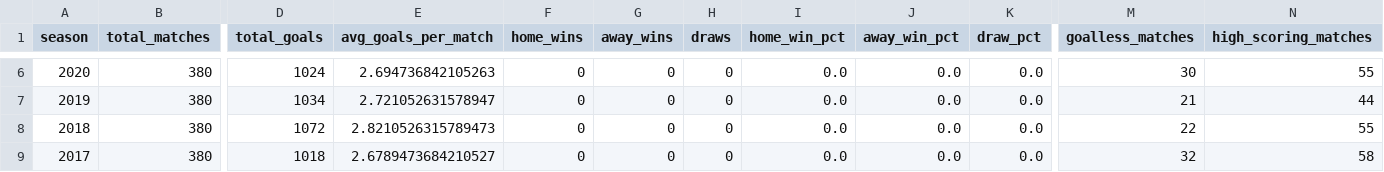
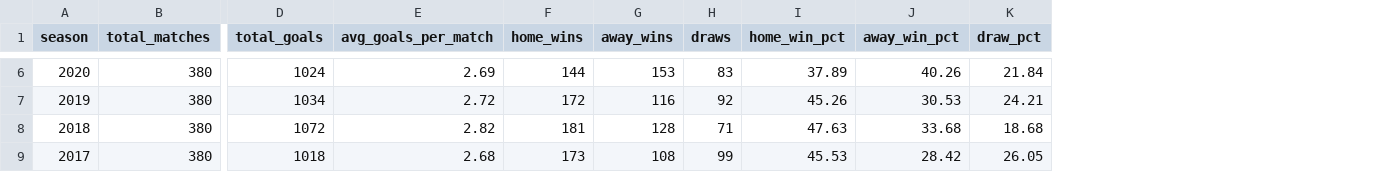
Before and after one commit to AbHi23d/football-analytics, a CSV file: tableau_exports/season_summary.csv, drawn as a sheet; only a part is shown, gaps mark what is left out; the diff covers the shown part only; the diff names each change by its address in the sheet, - before the commit and + after, or states it on an @@ line.

```diff
--- a/tableau_exports/season_summary.csv
+++ b/tableau_exports/season_summary.csv
-column M (goalless_matches), rows 6-9: 30 | 21 | 22 | 32
-column N (high_scoring_matches), rows 6-9: 55 | 44 | 55 | 58
-E6 (avg_goals_per_match): 2.694736842105263
+E6 (avg_goals_per_match): 2.69
-F6 (home_wins): 0
+F6 (home_wins): 144
-G6 (away_wins): 0
+G6 (away_wins): 153
-H6 (draws): 0
+H6 (draws): 83
-I6 (home_win_pct): 0.0
+I6 (home_win_pct): 37.89
-J6 (away_win_pct): 0.0
+J6 (away_win_pct): 40.26
-K6 (draw_pct): 0.0
+K6 (draw_pct): 21.84
-E7 (avg_goals_per_match): 2.721052631578947
+E7 (avg_goals_per_match): 2.72
-F7 (home_wins): 0
+F7 (home_wins): 172
-G7 (away_wins): 0
+G7 (away_wins): 116
-H7 (draws): 0
+H7 (draws): 92
-I7 (home_win_pct): 0.0
+I7 (home_win_pct): 45.26
-J7 (away_win_pct): 0.0
+J7 (away_win_pct): 30.53
-K7 (draw_pct): 0.0
+K7 (draw_pct): 24.21
-E8 (avg_goals_per_match): 2.8210526315789473
+E8 (avg_goals_per_match): 2.82
-F8 (home_wins): 0
+F8 (home_wins): 181
-G8 (away_wins): 0
+G8 (away_wins): 128
-H8 (draws): 0
+H8 (draws): 71
-I8 (home_win_pct): 0.0
+I8 (home_win_pct): 47.63
-J8 (away_win_pct): 0.0
+J8 (away_win_pct): 33.68
-K8 (draw_pct): 0.0
+K8 (draw_pct): 18.68
-E9 (avg_goals_per_match): 2.6789473684210527
+E9 (avg_goals_per_match): 2.68
-F9 (home_wins): 0
+F9 (home_wins): 173
-G9 (away_wins): 0
+G9 (away_wins): 108
-H9 (draws): 0
+H9 (draws): 99
-I9 (home_win_pct): 0.0
+I9 (home_win_pct): 45.53
-J9 (away_win_pct): 0.0
+J9 (away_win_pct): 28.42
-K9 (draw_pct): 0.0
+K9 (draw_pct): 26.05
```
Also changed, not shown: 40 edited cells elsewhere in this file, tableau_exports/head_to_head.csv, tableau_exports/team_statistics.csv, 6 other files.
